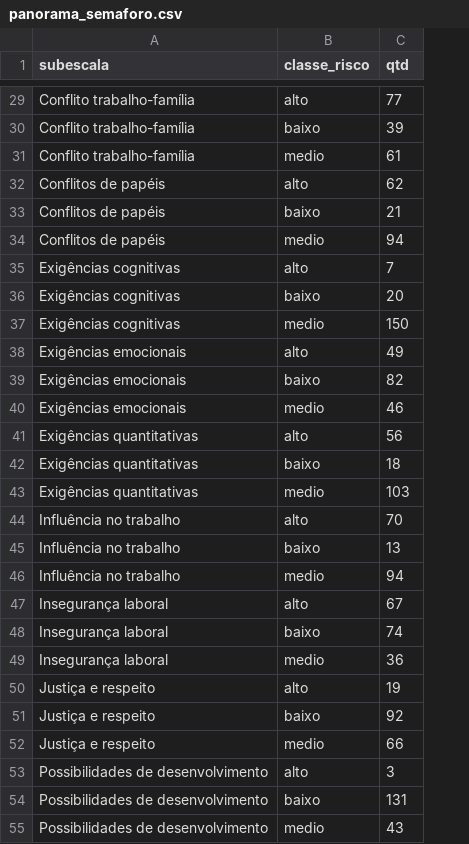
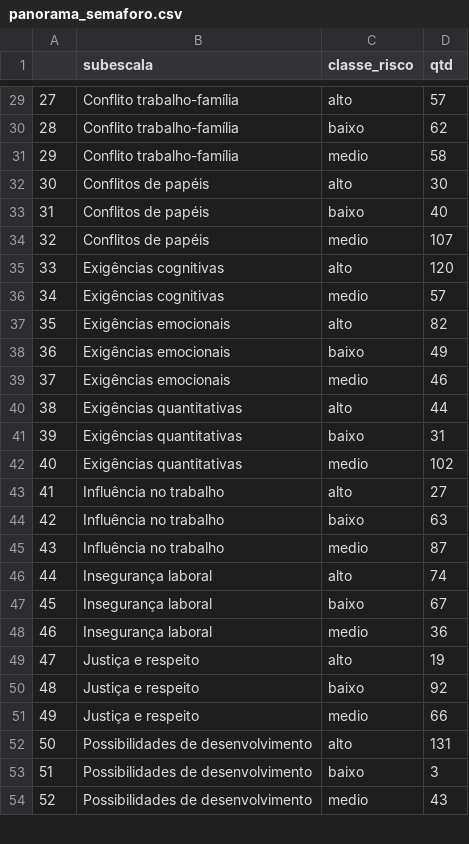
Before and after one commit to davilee29/prj-nr01, a CSV file: archives/panorama_semaforo.csv, drawn as a sheet; only a part is shown, gaps mark what is left out; removed rows and columns are numbered as before the commit, all else as after; the diff covers the shown part only; the diff names each change by its address in the sheet, - before the commit and + after, or states it on an @@ line.

Commit message:
Update panorama_semaforo.csv

```diff
--- a/archives/panorama_semaforo.csv
+++ b/archives/panorama_semaforo.csv
+column A, rows 29-54: 27 | 28 | 29 | 30 | 31 | 32 | 33 | 34 | 35 | 36 | 37 | 38 | 39 | 40 | 41 | 42 | 43 | 44 | 45 | 46 | 47 | 48 | 49 | 50 | 51 | 52
-D29 (qtd): 77
+D29 (qtd): 57
-D30 (qtd): 39
+D30 (qtd): 62
-D31 (qtd): 61
+D31 (qtd): 58
-D32 (qtd): 62
+D32 (qtd): 30
-D33 (qtd): 21
+D33 (qtd): 40
-D34 (qtd): 94
+D34 (qtd): 107
-D35 (qtd): 7
+D35 (qtd): 120
-row 36: Exigências cognitivas | baixo | 20
-D36 (qtd): 150
+D36 (qtd): 57
-D37 (qtd): 49
+D37 (qtd): 82
-D38 (qtd): 82
+D38 (qtd): 49
-D40 (qtd): 56
+D40 (qtd): 44
-D41 (qtd): 18
+D41 (qtd): 31
-D42 (qtd): 103
+D42 (qtd): 102
-D43 (qtd): 70
+D43 (qtd): 27
-D44 (qtd): 13
+D44 (qtd): 63
-D45 (qtd): 94
+D45 (qtd): 87
-D46 (qtd): 67
+D46 (qtd): 74
-D47 (qtd): 74
+D47 (qtd): 67
-D52 (qtd): 3
+D52 (qtd): 131
-D53 (qtd): 131
+D53 (qtd): 3
```
Also changed, not shown: 32 edited cells elsewhere in this file.
